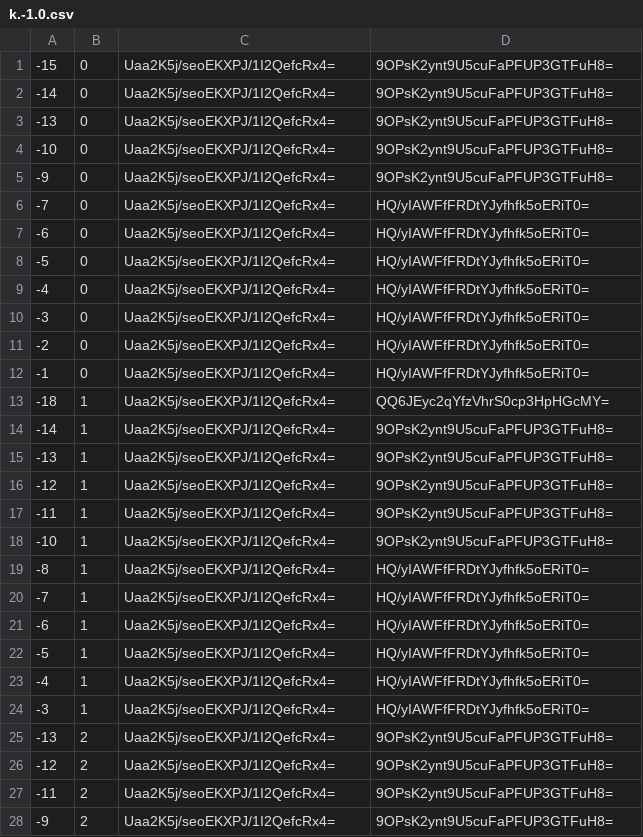
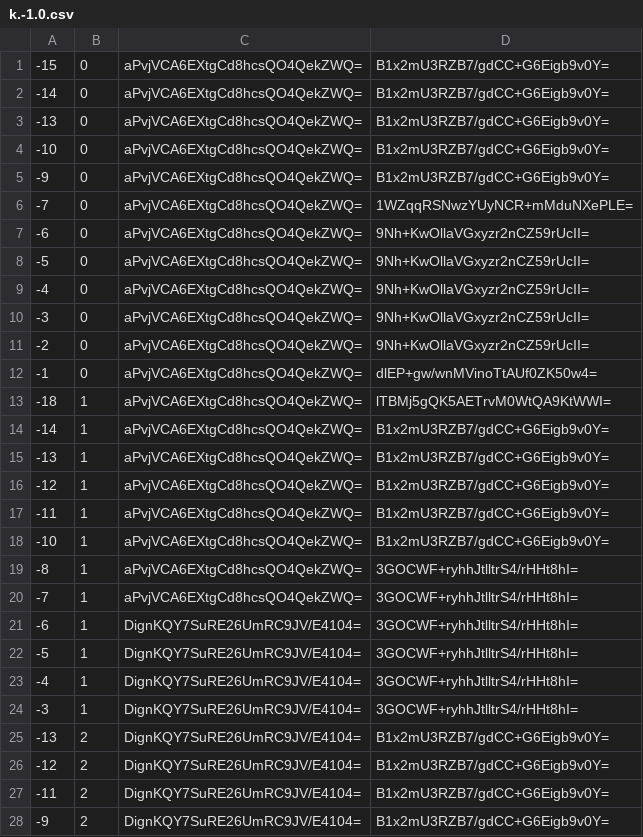
Before and after one commit to counterfitninja/chilled-end, a CSV file: tiles/zoom.-1/metadata/k.-1.0.csv, drawn as a sheet; only a part is shown; the diff covers the shown part only.

```diff
--- a/tiles/zoom.-1/metadata/k.-1.0.csv
+++ b/tiles/zoom.-1/metadata/k.-1.0.csv
@@ -1,28 +1,28 @@
--15,0,Uaa2K5j/seoEKXPJ/1I2QefcRx4=,9OPsK2ynt9U5cuFaPFUP3GTFuH8=
--14,0,Uaa2K5j/seoEKXPJ/1I2QefcRx4=,9OPsK2ynt9U5cuFaPFUP3GTFuH8=
--13,0,Uaa2K5j/seoEKXPJ/1I2QefcRx4=,9OPsK2ynt9U5cuFaPFUP3GTFuH8=
--10,0,Uaa2K5j/seoEKXPJ/1I2QefcRx4=,9OPsK2ynt9U5cuFaPFUP3GTFuH8=
--9,0,Uaa2K5j/seoEKXPJ/1I2QefcRx4=,9OPsK2ynt9U5cuFaPFUP3GTFuH8=
--7,0,Uaa2K5j/seoEKXPJ/1I2QefcRx4=,HQ/yIAWFfFRDtYJyfhfk5oERiT0=
--6,0,Uaa2K5j/seoEKXPJ/1I2QefcRx4=,HQ/yIAWFfFRDtYJyfhfk5oERiT0=
--5,0,Uaa2K5j/seoEKXPJ/1I2QefcRx4=,HQ/yIAWFfFRDtYJyfhfk5oERiT0=
--4,0,Uaa2K5j/seoEKXPJ/1I2QefcRx4=,HQ/yIAWFfFRDtYJyfhfk5oERiT0=
--3,0,Uaa2K5j/seoEKXPJ/1I2QefcRx4=,HQ/yIAWFfFRDtYJyfhfk5oERiT0=
--2,0,Uaa2K5j/seoEKXPJ/1I2QefcRx4=,HQ/yIAWFfFRDtYJyfhfk5oERiT0=
--1,0,Uaa2K5j/seoEKXPJ/1I2QefcRx4=,HQ/yIAWFfFRDtYJyfhfk5oERiT0=
--18,1,Uaa2K5j/seoEKXPJ/1I2QefcRx4=,QQ6JEyc2qYfzVhrS0cp3HpHGcMY=
--14,1,Uaa2K5j/seoEKXPJ/1I2QefcRx4=,9OPsK2ynt9U5cuFaPFUP3GTFuH8=
--13,1,Uaa2K5j/seoEKXPJ/1I2QefcRx4=,9OPsK2ynt9U5cuFaPFUP3GTFuH8=
--12,1,Uaa2K5j/seoEKXPJ/1I2QefcRx4=,9OPsK2ynt9U5cuFaPFUP3GTFuH8=
--11,1,Uaa2K5j/seoEKXPJ/1I2QefcRx4=,9OPsK2ynt9U5cuFaPFUP3GTFuH8=
--10,1,Uaa2K5j/seoEKXPJ/1I2QefcRx4=,9OPsK2ynt9U5cuFaPFUP3GTFuH8=
--8,1,Uaa2K5j/seoEKXPJ/1I2QefcRx4=,HQ/yIAWFfFRDtYJyfhfk5oERiT0=
--7,1,Uaa2K5j/seoEKXPJ/1I2QefcRx4=,HQ/yIAWFfFRDtYJyfhfk5oERiT0=
--6,1,Uaa2K5j/seoEKXPJ/1I2QefcRx4=,HQ/yIAWFfFRDtYJyfhfk5oERiT0=
--5,1,Uaa2K5j/seoEKXPJ/1I2QefcRx4=,HQ/yIAWFfFRDtYJyfhfk5oERiT0=
--4,1,Uaa2K5j/seoEKXPJ/1I2QefcRx4=,HQ/yIAWFfFRDtYJyfhfk5oERiT0=
--3,1,Uaa2K5j/seoEKXPJ/1I2QefcRx4=,HQ/yIAWFfFRDtYJyfhfk5oERiT0=
--13,2,Uaa2K5j/seoEKXPJ/1I2QefcRx4=,9OPsK2ynt9U5cuFaPFUP3GTFuH8=
--12,2,Uaa2K5j/seoEKXPJ/1I2QefcRx4=,9OPsK2ynt9U5cuFaPFUP3GTFuH8=
--11,2,Uaa2K5j/seoEKXPJ/1I2QefcRx4=,9OPsK2ynt9U5cuFaPFUP3GTFuH8=
--9,2,Uaa2K5j/seoEKXPJ/1I2QefcRx4=,9OPsK2ynt9U5cuFaPFUP3GTFuH8=
+-15,0,aPvjVCA6EXtgCd8hcsQO4QekZWQ=,B1x2mU3RZB7/gdCC+G6Eigb9v0Y=
+-14,0,aPvjVCA6EXtgCd8hcsQO4QekZWQ=,B1x2mU3RZB7/gdCC+G6Eigb9v0Y=
+-13,0,aPvjVCA6EXtgCd8hcsQO4QekZWQ=,B1x2mU3RZB7/gdCC+G6Eigb9v0Y=
+-10,0,aPvjVCA6EXtgCd8hcsQO4QekZWQ=,B1x2mU3RZB7/gdCC+G6Eigb9v0Y=
+-9,0,aPvjVCA6EXtgCd8hcsQO4QekZWQ=,B1x2mU3RZB7/gdCC+G6Eigb9v0Y=
+-7,0,aPvjVCA6EXtgCd8hcsQO4QekZWQ=,1WZqqRSNwzYUyNCR+mMduNXePLE=
+-6,0,aPvjVCA6EXtgCd8hcsQO4QekZWQ=,9Nh+KwOllaVGxyzr2nCZ59rUcII=
+-5,0,aPvjVCA6EXtgCd8hcsQO4QekZWQ=,9Nh+KwOllaVGxyzr2nCZ59rUcII=
+-4,0,aPvjVCA6EXtgCd8hcsQO4QekZWQ=,9Nh+KwOllaVGxyzr2nCZ59rUcII=
+-3,0,aPvjVCA6EXtgCd8hcsQO4QekZWQ=,9Nh+KwOllaVGxyzr2nCZ59rUcII=
+-2,0,aPvjVCA6EXtgCd8hcsQO4QekZWQ=,9Nh+KwOllaVGxyzr2nCZ59rUcII=
+-1,0,aPvjVCA6EXtgCd8hcsQO4QekZWQ=,dlEP+gw/wnMVinoTtAUf0ZK50w4=
+-18,1,aPvjVCA6EXtgCd8hcsQO4QekZWQ=,lTBMj5gQK5AETrvM0WtQA9KtWWI=
+-14,1,aPvjVCA6EXtgCd8hcsQO4QekZWQ=,B1x2mU3RZB7/gdCC+G6Eigb9v0Y=
+-13,1,aPvjVCA6EXtgCd8hcsQO4QekZWQ=,B1x2mU3RZB7/gdCC+G6Eigb9v0Y=
+-12,1,aPvjVCA6EXtgCd8hcsQO4QekZWQ=,B1x2mU3RZB7/gdCC+G6Eigb9v0Y=
+-11,1,aPvjVCA6EXtgCd8hcsQO4QekZWQ=,B1x2mU3RZB7/gdCC+G6Eigb9v0Y=
+-10,1,aPvjVCA6EXtgCd8hcsQO4QekZWQ=,B1x2mU3RZB7/gdCC+G6Eigb9v0Y=
+-8,1,aPvjVCA6EXtgCd8hcsQO4QekZWQ=,3GOCWF+ryhhJtlltrS4/rHHt8hI=
+-7,1,aPvjVCA6EXtgCd8hcsQO4QekZWQ=,3GOCWF+ryhhJtlltrS4/rHHt8hI=
+-6,1,DignKQY7SuRE26UmRC9JV/E4104=,3GOCWF+ryhhJtlltrS4/rHHt8hI=
+-5,1,DignKQY7SuRE26UmRC9JV/E4104=,3GOCWF+ryhhJtlltrS4/rHHt8hI=
+-4,1,DignKQY7SuRE26UmRC9JV/E4104=,3GOCWF+ryhhJtlltrS4/rHHt8hI=
+-3,1,DignKQY7SuRE26UmRC9JV/E4104=,3GOCWF+ryhhJtlltrS4/rHHt8hI=
+-13,2,DignKQY7SuRE26UmRC9JV/E4104=,B1x2mU3RZB7/gdCC+G6Eigb9v0Y=
+-12,2,DignKQY7SuRE26UmRC9JV/E4104=,B1x2mU3RZB7/gdCC+G6Eigb9v0Y=
+-11,2,DignKQY7SuRE26UmRC9JV/E4104=,B1x2mU3RZB7/gdCC+G6Eigb9v0Y=
+-9,2,DignKQY7SuRE26UmRC9JV/E4104=,B1x2mU3RZB7/gdCC+G6Eigb9v0Y=
```
Also changed, not shown: 70 edited cells elsewhere in this file, tiles/zoom.-1/metadata/k.-1.-1.csv, tiles/zoom.-1/metadata/k.0.-1.csv, 32 other files.
